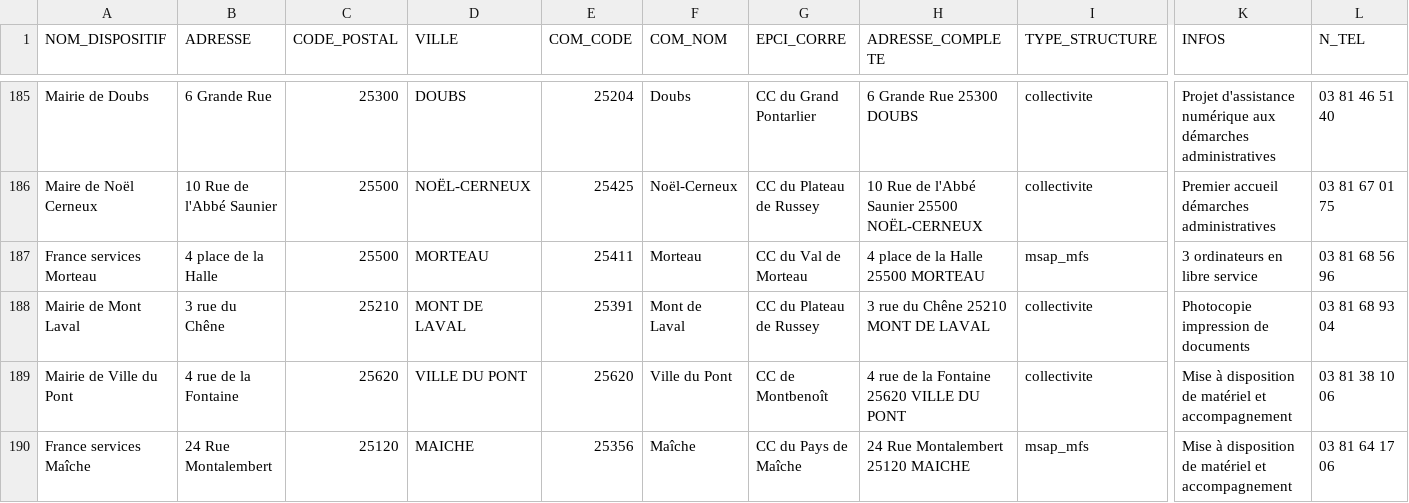
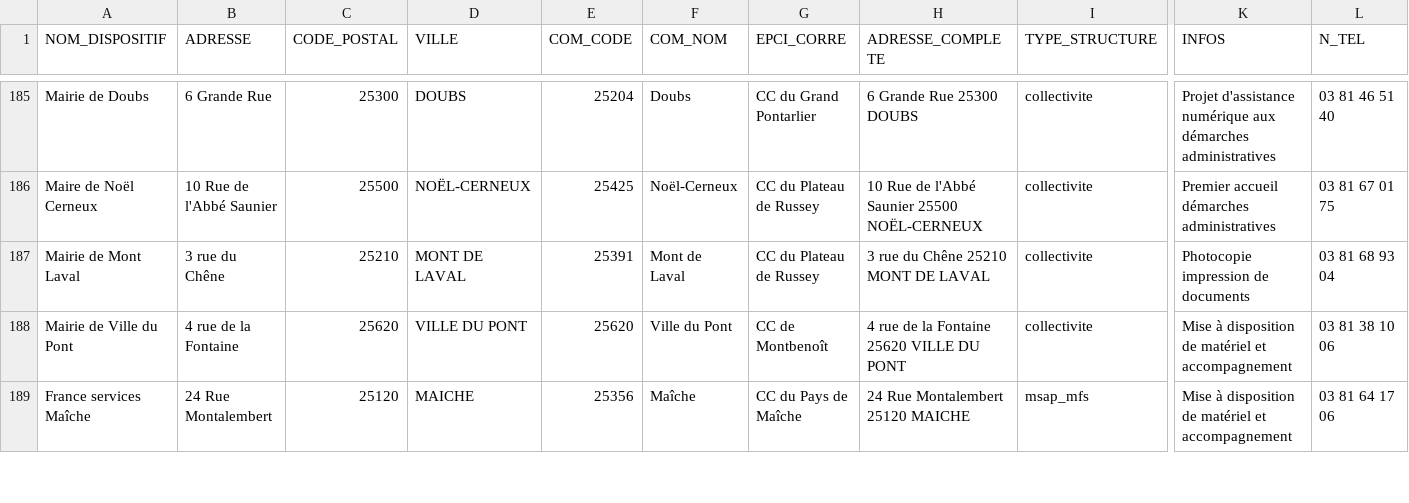
Before and after one commit to multi-coop/data-doubs-inclusion, a CSV file: csv/geocoding/geocoded.csv, drawn as a sheet; only a part is shown, gaps mark what is left out; rows hold the shown columns only; the diff names each change by its address in the sheet, - before the commit and + after, or states it on an @@ line.

Commit message:
Commit on branch 'datami-2025-07-09-geocoded-csv-98b2119e-4115-4582-aa2e-5ef28dd4a45b' Date: 09/07/2025 Time: 13:55:23

```diff
--- a/csv/geocoding/geocoded.csv
+++ b/csv/geocoding/geocoded.csv
-row 187: France services Morteau | 4 place de la Halle | 25500 | MORTEAU | 25411 | Morteau | CC du Val de Morteau | 4 place de la Halle 25500 MORTEAU | msap_mfs | 3 ordinateurs en libre service | 03 81 68 56 96
```
